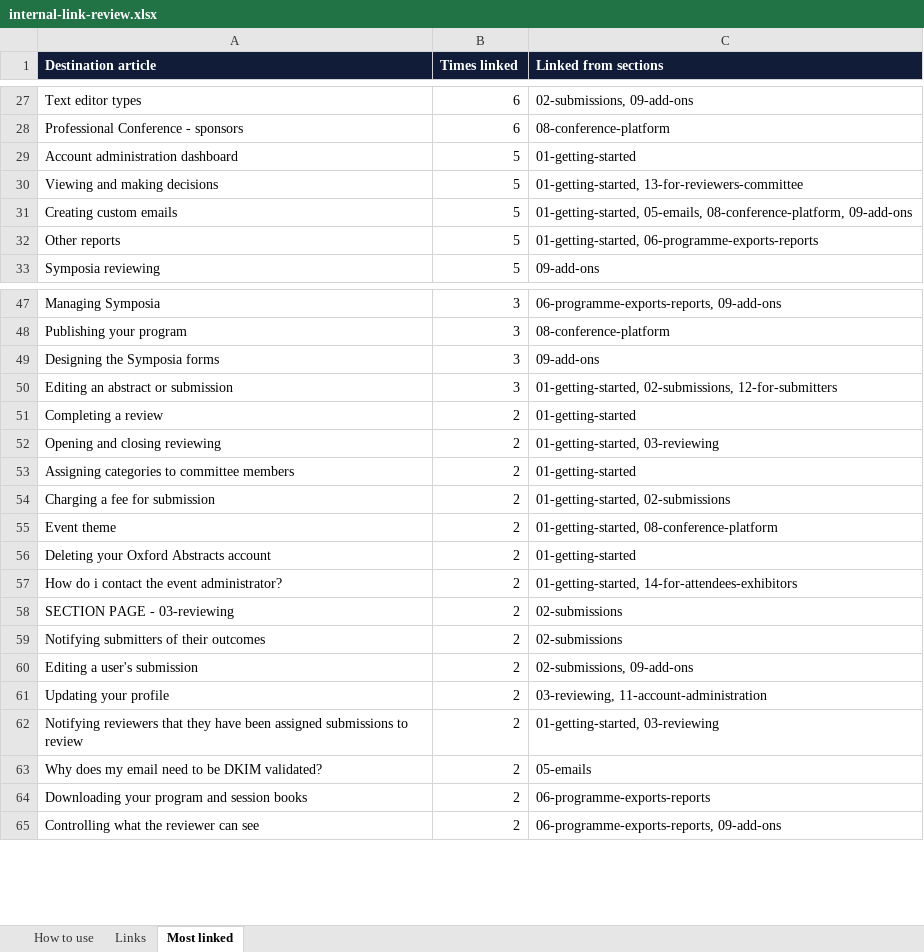
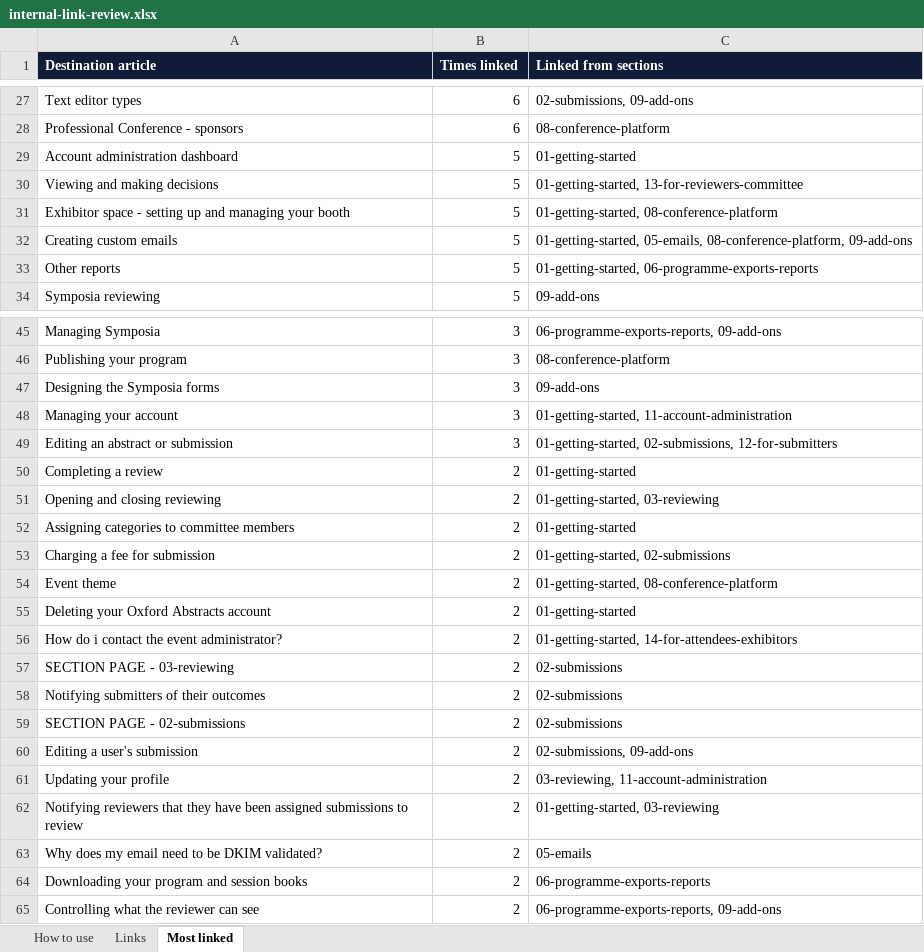
Before and after one commit to GarethCotter/Oa-kb-test, an Excel workbook: project/internal-link-review.xlsx, sheet Most linked, drawn as a sheet; only a part is shown, gaps mark what is left out; values as stored, in another font and other column widths than the file's, no borders; the diff covers the shown part only; the diff names each change by its address in the sheet, - before the commit and + after, or states it on an @@ line.

```diff
--- a/project/internal-link-review.xlsx (sheet Most linked)
+++ b/project/internal-link-review.xlsx (sheet Most linked)
+row 31: Exhibitor space - setting up and managing your booth | 5 | 01-getting-started, 08-conference-platform
+row 48: Managing your account | 3 | 01-getting-started, 11-account-administration
+row 59: SECTION PAGE - 02-submissions | 2 | 02-submissions
```
Also changed, not shown: 2 added rows, 5 removed rows and 3 edited cells elsewhere in this sheet, sheet Links, sheet How to use, 16 other files.
